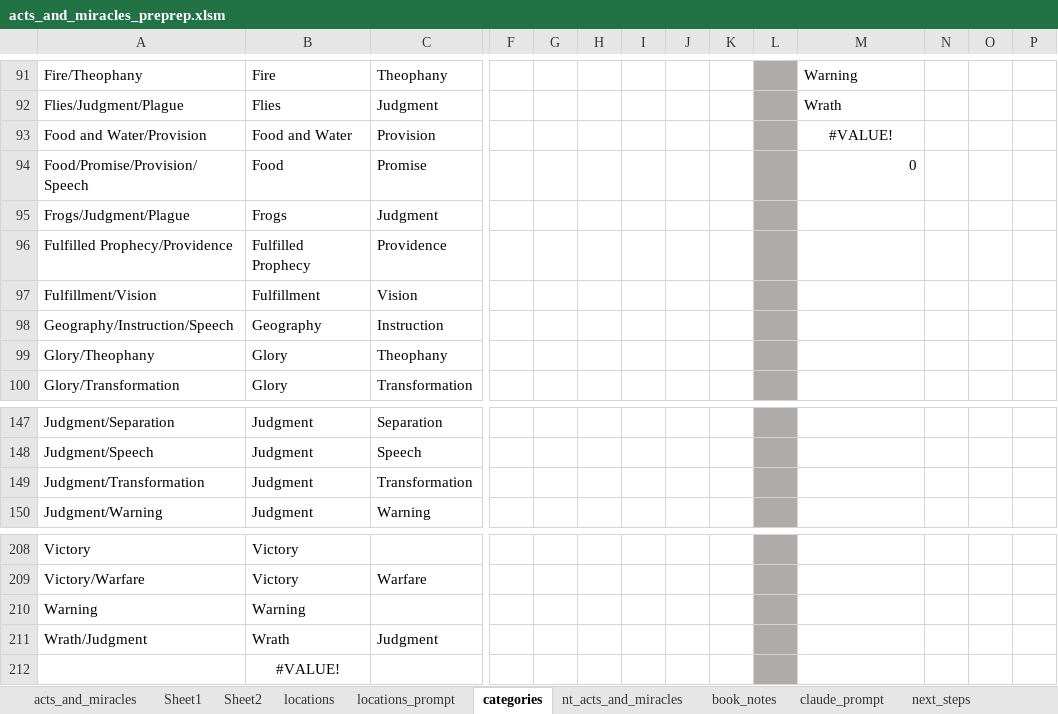
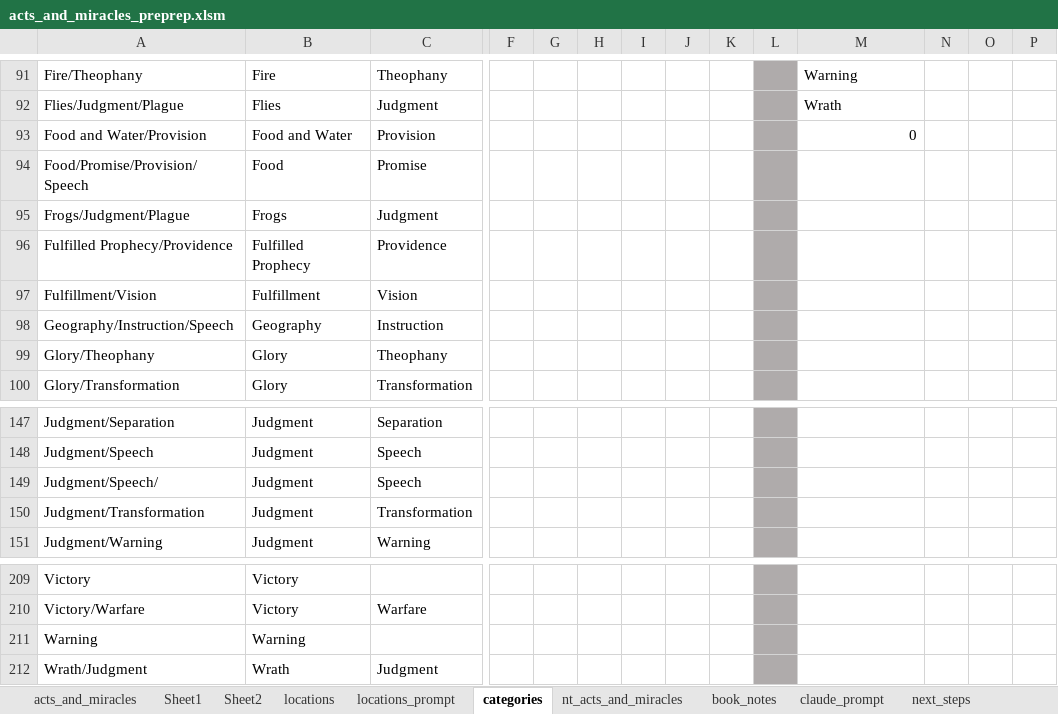
Before and after one commit to rkkocheran/patterns_within_the_bible, an Excel workbook: data/acts_and_miracles/acts_and_miracles_preprep.xlsm, sheet categories, drawn as a sheet; only a part is shown, gaps mark what is left out; values as stored, in another font and other column widths than the file's, no borders; conditional formats not drawn; removed rows and columns are numbered as before the commit, all else as after; rows hold the shown columns only; the diff names each change by its address in the sheet, - before the commit and + after, or states it on an @@ line.

```diff
--- a/data/acts_and_miracles/acts_and_miracles_preprep.xlsm (sheet categories)
+++ b/data/acts_and_miracles/acts_and_miracles_preprep.xlsm (sheet categories)
-M93: #VALUE!
+M93: 0
-M93 alignment: center
+M93 alignment: right
-M94: 0
+M94: (empty)
+row 149: Judgment/Speech/ | Judgment | Speech
-row 212:  | #VALUE!
```
Also changed, not shown: sheet acts_and_miracles, sheet Sheet2, sheet next_steps, sheet claude_prompt, sheet Sheet1, formulas that keep their value, 2 other files.
